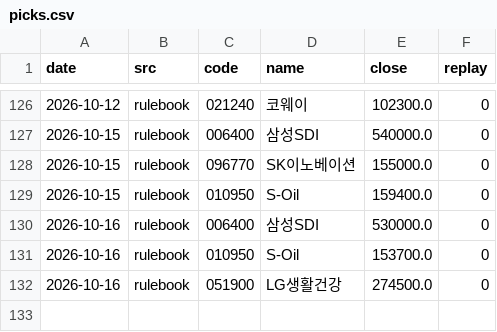
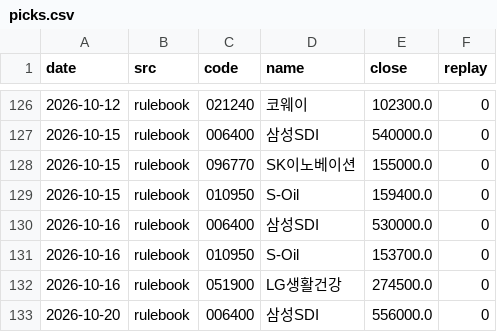
Before and after one commit to thd051130-crypto/-2easy-stock, a CSV file: paper/kr/picks.csv, drawn as a sheet; only a part is shown, gaps mark what is left out; the diff names each change by its address in the sheet, - before the commit and + after, or states it on an @@ line.

```diff
--- a/paper/kr/picks.csv
+++ b/paper/kr/picks.csv
+row 133: 2026-10-20 | rulebook | 006400 | 삼성SDI | 556000.0 | 0
```
Also changed, not shown: paper/etf/equity.csv, paper/kr/equity.csv, 6 other files.
